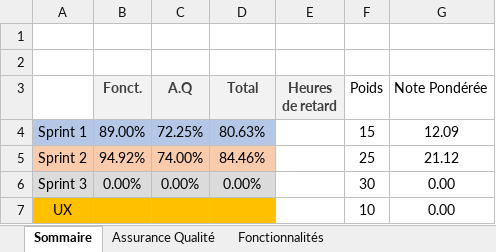
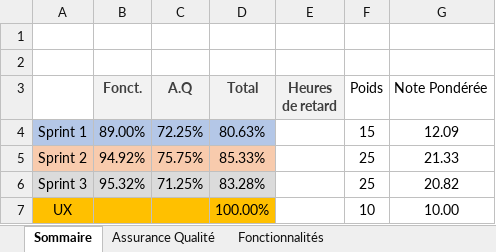
Before and after one commit to marcoriopel/polydessin-capstone-project, an Excel workbook: Equipe208.xlsx, sheet Sommaire, drawn as a sheet; values as stored, in another font and other column widths than the file's, no borders; removed rows and columns are numbered as before the commit, all else as after; the diff names each change by its address in the sheet, - before the commit and + after, or states it on an @@ line.

Commit message:
Correction sprint 2

```diff
--- a/Equipe208.xlsx (sheet Sommaire)
+++ b/Equipe208.xlsx (sheet Sommaire)
-C5 (A.Q): 74.00%
+C5 (A.Q): 75.75%
-D5 (Total): 84.46%
+D5 (Total): 85.33%
-G5 (Note Pondérée): 21.12
+G5 (Note Pondérée): 21.33
-row 6: Sprint 3 | 0.00% | 0.00% | 0.00% |  | 30 | 0.00
+row 6: Sprint 3 | 95.32% | 71.25% | 83.28% |  | 25 | 20.82
-D7 (Total): (empty)
+D7 (Total): 100.00%
-G7 (Note Pondérée): 0.00
+G7 (Note Pondérée): 10.00
```
Also changed, not shown: sheet Fonctionnalités, sheet Assurance Qualité.
